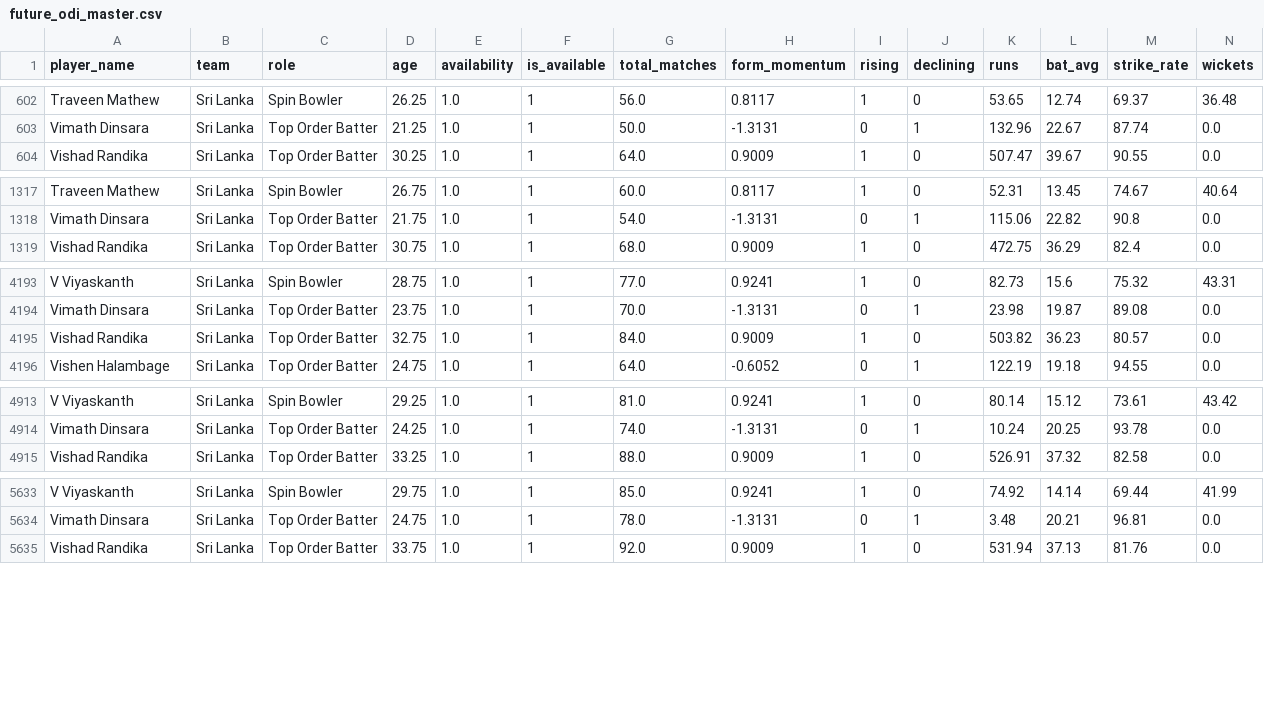
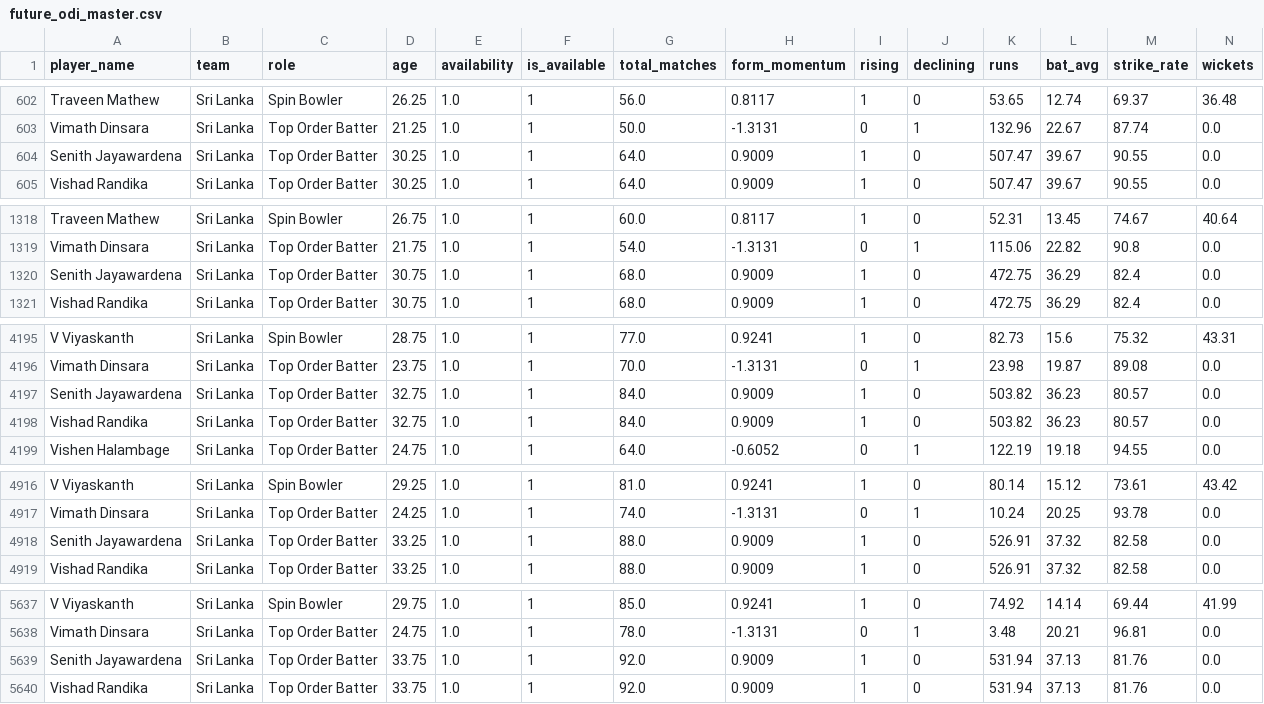
Before and after one commit to Ishad-Shyamal/R26-IT-096, a CSV file: server/microservice-3/python_ml/data/processed/future_odi_master.csv, drawn as a sheet; only a part is shown, gaps mark what is left out; rows hold the shown columns only; the diff names each change by its address in the sheet, - before the commit and + after, or states it on an @@ line.

```diff
--- a/server/microservice-3/python_ml/data/processed/future_odi_master.csv
+++ b/server/microservice-3/python_ml/data/processed/future_odi_master.csv
+row 604: Senith Jayawardena | Sri Lanka | Top Order Batter | 30.25 | 1.0 | 1 | 64.0 | 0.9009 | 1 | 0 | 507.47 | 39.67 | 90.55 | 0.0
+row 1320: Senith Jayawardena | Sri Lanka | Top Order Batter | 30.75 | 1.0 | 1 | 68.0 | 0.9009 | 1 | 0 | 472.75 | 36.29 | 82.4 | 0.0
+row 4197: Senith Jayawardena | Sri Lanka | Top Order Batter | 32.75 | 1.0 | 1 | 84.0 | 0.9009 | 1 | 0 | 503.82 | 36.23 | 80.57 | 0.0
+row 4918: Senith Jayawardena | Sri Lanka | Top Order Batter | 33.25 | 1.0 | 1 | 88.0 | 0.9009 | 1 | 0 | 526.91 | 37.32 | 82.58 | 0.0
+row 5639: Senith Jayawardena | Sri Lanka | Top Order Batter | 33.75 | 1.0 | 1 | 92.0 | 0.9009 | 1 | 0 | 531.94 | 37.13 | 81.76 | 0.0
```
Also changed, not shown: server/microservice-2/predictions/India.csv, server/microservice-2/predictions/Sri Lanka.csv, 5 other files.
